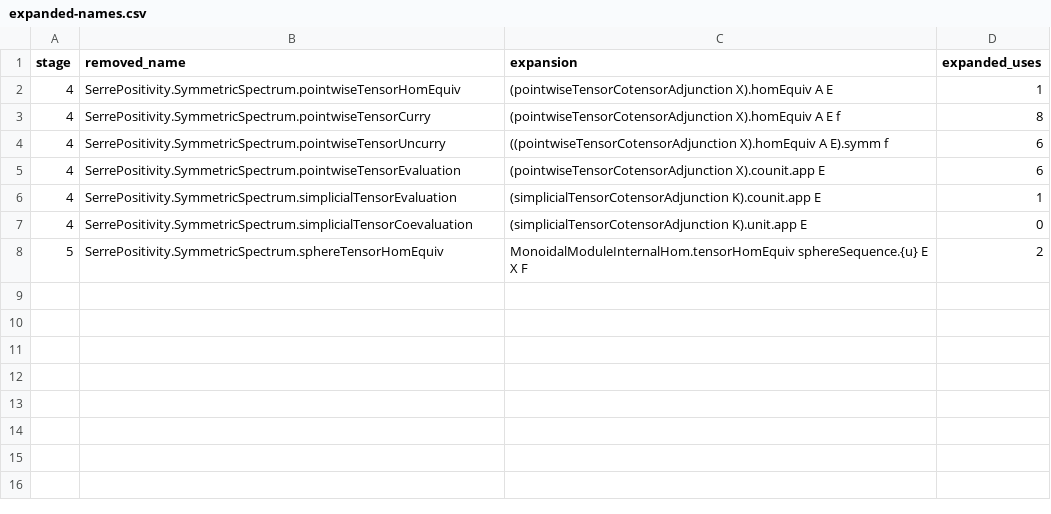
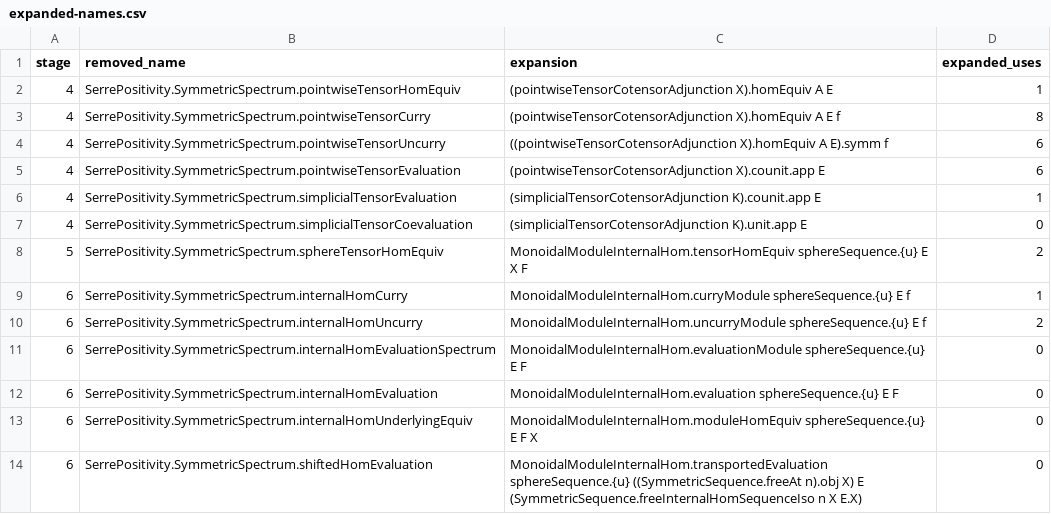
Before and after one commit to unaoya/SerrePositivity, a CSV file: research/cleanup-zero-base/spectra/expanded-names.csv, drawn as a sheet.

Commit message:
refactor: unify the spectrum internal Hom

```diff
--- a/research/cleanup-zero-base/spectra/expanded-names.csv
+++ b/research/cleanup-zero-base/spectra/expanded-names.csv
@@ -8 +8,7 @@ stage,removed_name,expansion,expanded_uses
 5,SerrePositivity.SymmetricSpectrum.sphereTensorHomEquiv,MonoidalModuleInternalHom.tensorHomEquiv sphereSequence.{u} E X F,2
+6,SerrePositivity.SymmetricSpectrum.internalHomCurry,MonoidalModuleInternalHom.curryModule sphereSequence.{u} E f,1
+6,SerrePositivity.SymmetricSpectrum.internalHomUncurry,MonoidalModuleInternalHom.uncurryModule sphereSequence.{u} E f,2
+6,SerrePositivity.SymmetricSpectrum.internalHomEvaluationSpectrum,MonoidalModuleInternalHom.evaluationModule sphereSequence.{u} E F,0
+6,SerrePositivity.SymmetricSpectrum.internalHomEvaluation,MonoidalModuleInternalHom.evaluation sphereSequence.{u} E F,0
+6,SerrePositivity.SymmetricSpectrum.internalHomUnderlyingEquiv,MonoidalModuleInternalHom.moduleHomEquiv sphereSequence.{u} E F X,0
+6,SerrePositivity.SymmetricSpectrum.shiftedHomEvaluation,MonoidalModuleInternalHom.transportedEvaluation sphereSequence.{u} ((SymmetricSequence.freeAt n).obj X) E (SymmetricSequence.freeInternalHomSequenceIso n X E.X),0
```
Also changed, not shown: 31 other files.
